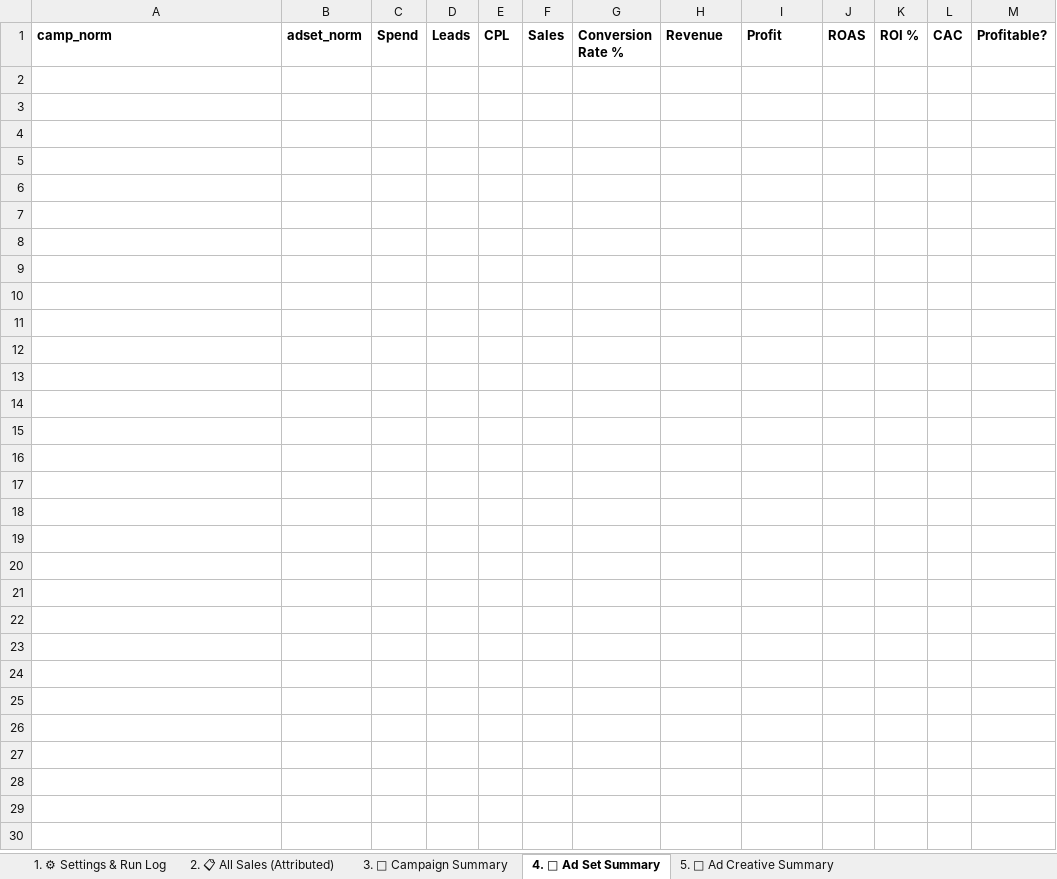
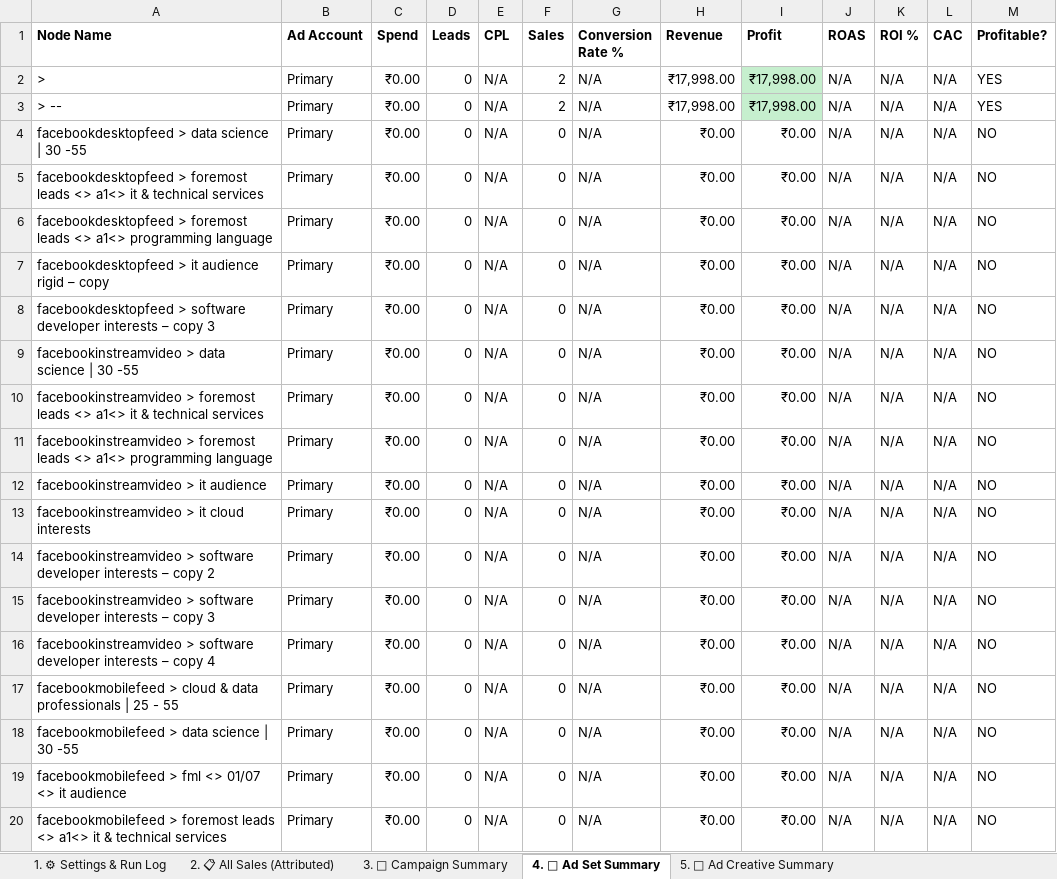
Before and after one commit to shivanshpareek3/UTM-AUTOMATION, an Excel workbook: test.xlsx, sheet 4. 🎯 Ad Set Summary, drawn as a sheet; only a part is shown; values as stored, in another font and other column widths than the file's, no borders; the diff covers the shown part only; the diff names each change by its address in the sheet, - before the commit and + after, or states it on an @@ line.

```diff
--- a/test.xlsx (sheet 4. 🎯 Ad Set Summary)
+++ b/test.xlsx (sheet 4. 🎯 Ad Set Summary)
-A1: camp_norm
+A1: Node Name
-B1: adset_norm
+B1: Ad Account
+row 2: > | Primary | ₹0.00 | 0 | N/A | 2 | N/A | ₹17,998.00 | ₹17,998.00 | N/A | N/A | N/A | YES
+row 3: > -- | Primary | ₹0.00 | 0 | N/A | 2 | N/A | ₹17,998.00 | ₹17,998.00 | N/A | N/A | N/A | YES
+row 4: facebookdesktopfeed > data science | 30 -55 | Primary | ₹0.00 | 0 | N/A | 0 | N/A | ₹0.00 | ₹0.00 | N/A | N/A | N/A | NO
+row 5: facebookdesktopfeed > foremost leads <> a1<> it & technical services | Primary | ₹0.00 | 0 | N/A | 0 | N/A | ₹0.00 | ₹0.00 | N/A | N/A | N/A | NO
+row 6: facebookdesktopfeed > foremost leads <> a1<> programming language | Primary | ₹0.00 | 0 | N/A | 0 | N/A | ₹0.00 | ₹0.00 | N/A | N/A | N/A | NO
+row 7: facebookdesktopfeed > it audience rigid – copy | Primary | ₹0.00 | 0 | N/A | 0 | N/A | ₹0.00 | ₹0.00 | N/A | N/A | N/A | NO
+row 8: facebookdesktopfeed > software developer interests – copy 3 | Primary | ₹0.00 | 0 | N/A | 0 | N/A | ₹0.00 | ₹0.00 | N/A | N/A | N/A | NO
+row 9: facebookinstreamvideo > data science | 30 -55 | Primary | ₹0.00 | 0 | N/A | 0 | N/A | ₹0.00 | ₹0.00 | N/A | N/A | N/A | NO
+row 10: facebookinstreamvideo > foremost leads <> a1<> it & technical services | Primary | ₹0.00 | 0 | N/A | 0 | N/A | ₹0.00 | ₹0.00 | N/A | N/A | N/A | NO
+row 11: facebookinstreamvideo > foremost leads <> a1<> programming language | Primary | ₹0.00 | 0 | N/A | 0 | N/A | ₹0.00 | ₹0.00 | N/A | N/A | N/A | NO
+row 12: facebookinstreamvideo > it audience | Primary | ₹0.00 | 0 | N/A | 0 | N/A | ₹0.00 | ₹0.00 | N/A | N/A | N/A | NO
+row 13: facebookinstreamvideo > it cloud interests | Primary | ₹0.00 | 0 | N/A | 0 | N/A | ₹0.00 | ₹0.00 | N/A | N/A | N/A | NO
+row 14: facebookinstreamvideo > software developer interests – copy 2 | Primary | ₹0.00 | 0 | N/A | 0 | N/A | ₹0.00 | ₹0.00 | N/A | N/A | N/A | NO
+row 15: facebookinstreamvideo > software developer interests – copy 3 | Primary | ₹0.00 | 0 | N/A | 0 | N/A | ₹0.00 | ₹0.00 | N/A | N/A | N/A | NO
+row 16: facebookinstreamvideo > software developer interests – copy 4 | Primary | ₹0.00 | 0 | N/A | 0 | N/A | ₹0.00 | ₹0.00 | N/A | N/A | N/A | NO
+row 17: facebookmobilefeed > cloud & data professionals | 25 - 55 | Primary | ₹0.00 | 0 | N/A | 0 | N/A | ₹0.00 | ₹0.00 | N/A | N/A | N/A | NO
+row 18: facebookmobilefeed > data science | 30 -55 | Primary | ₹0.00 | 0 | N/A | 0 | N/A | ₹0.00 | ₹0.00 | N/A | N/A | N/A | NO
+row 19: facebookmobilefeed > fml <> 01/07 <> it audience | Primary | ₹0.00 | 0 | N/A | 0 | N/A | ₹0.00 | ₹0.00 | N/A | N/A | N/A | NO
+row 20: facebookmobilefeed > foremost leads <> a1<> it & technical services | Primary | ₹0.00 | 0 | N/A | 0 | N/A | ₹0.00 | ₹0.00 | N/A | N/A | N/A | NO
```
Also changed, not shown: 87 added rows elsewhere in this sheet, sheet 5. 🎨 Ad Creative Summary, sheet 2. 📋 All Sales (Attributed), sheet 3. 📢 Campaign Summary, sheet 1. ⚙ Settings & Run Log, 4 other files.
